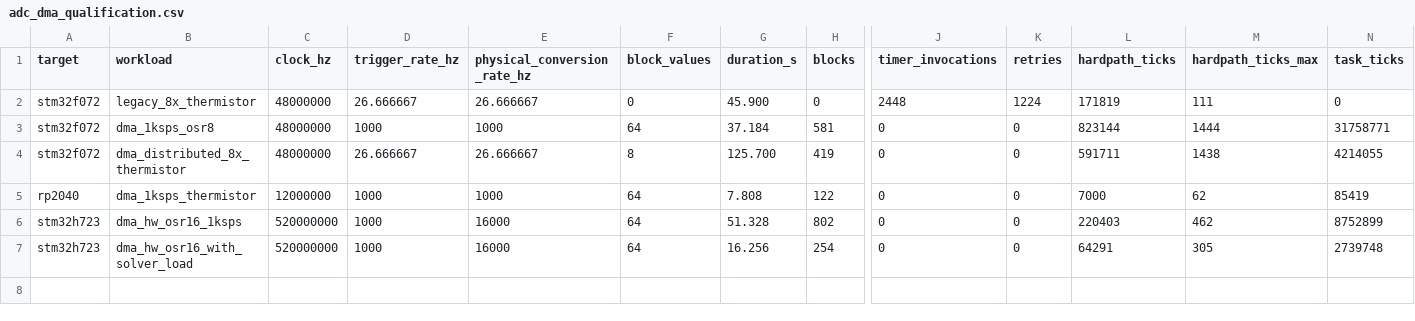
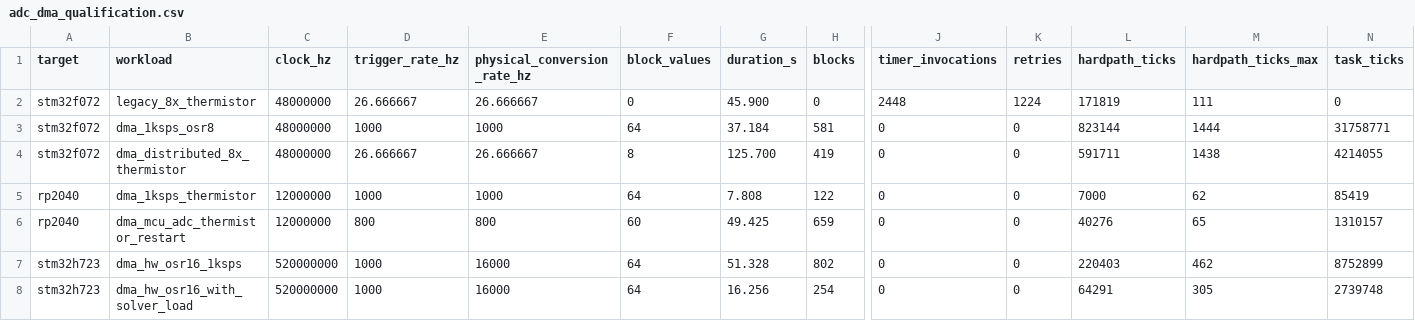
Before and after one commit to jrlomas/klipper, a CSV file: docs/data/adc_dma_qualification.csv, drawn as a sheet; only a part is shown, gaps mark what is left out; rows hold the shown columns only; the diff names each change by its address in the sheet, - before the commit and + after, or states it on an @@ line.

```diff
--- a/docs/data/adc_dma_qualification.csv
+++ b/docs/data/adc_dma_qualification.csv
+row 6: rp2040 | dma_mcu_adc_thermistor_restart | 12000000 | 800 | 800 | 60 | 49.425 | 659 | 0 | 0 | 40276 | 65 | 1310157
```
Also changed, not shown: 11 other files.
